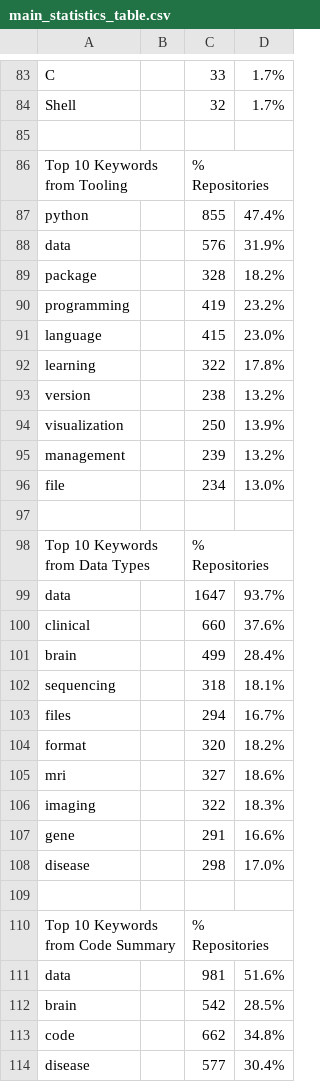
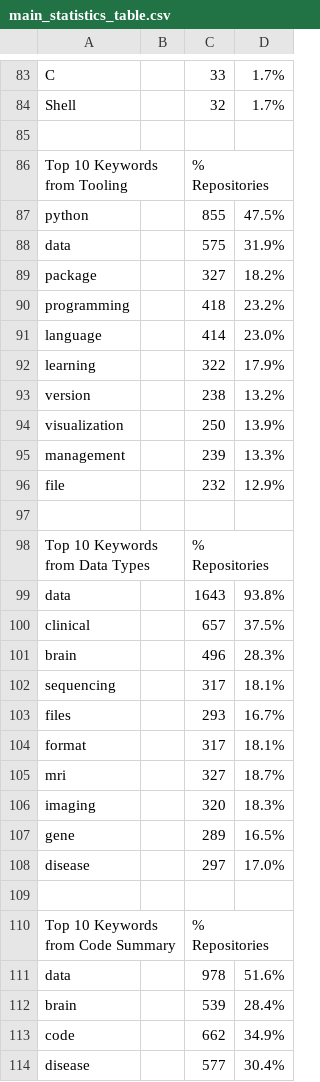
Before and after one commit to NIH-CARD/CARD_catalog_v0, a CSV file: paper_v0/v0.4/main_statistics_table.csv, drawn as a sheet; only a part is shown, gaps mark what is left out; the diff covers the shown part only.

Commit message:
Paper: regenerate figure 4, statistics table and data-model figure

```diff
--- a/paper_v0/v0.4/main_statistics_table.csv
+++ b/paper_v0/v0.4/main_statistics_table.csv
@@ -86,29 +86,29 @@ Shell,,32,1.7%
 Top 10 Keywords from Tooling,,% Repositories,
-python,,855,47.4%
-data,,576,31.9%
-package,,328,18.2%
-programming,,419,23.2%
-language,,415,23.0%
-learning,,322,17.8%
+python,,855,47.5%
+data,,575,31.9%
+package,,327,18.2%
+programming,,418,23.2%
+language,,414,23.0%
+learning,,322,17.9%
 version,,238,13.2%
 visualization,,250,13.9%
-management,,239,13.2%
-file,,234,13.0%
+management,,239,13.3%
+file,,232,12.9%
 ,,,
 Top 10 Keywords from Data Types,,% Repositories,
-data,,1647,93.7%
-clinical,,660,37.6%
-brain,,499,28.4%
-sequencing,,318,18.1%
-files,,294,16.7%
-format,,320,18.2%
-mri,,327,18.6%
-imaging,,322,18.3%
-gene,,291,16.6%
-disease,,298,17.0%
+data,,1643,93.8%
+clinical,,657,37.5%
+brain,,496,28.3%
+sequencing,,317,18.1%
+files,,293,16.7%
+format,,317,18.1%
+mri,,327,18.7%
+imaging,,320,18.3%
+gene,,289,16.5%
+disease,,297,17.0%
 ,,,
 Top 10 Keywords from Code Summary,,% Repositories,
-data,,981,51.6%
-brain,,542,28.5%
-code,,662,34.8%
+data,,978,51.6%
+brain,,539,28.4%
+code,,662,34.9%
 disease,,577,30.4%
```
Also changed, not shown: 2 added rows, 2 removed rows and 22 edited cells elsewhere in this file, paper_v0/v0.4/main_statistics_table.tsv, 8 other files.
